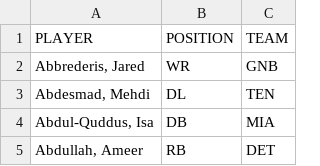
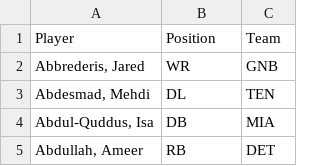
Before and after one commit to mattheworres/hootdraft, a CSV file: resources/ProPlayers_NFLExtended_2016.csv, drawn as a sheet; only a part is shown.

```diff
--- a/resources/ProPlayers_NFLExtended_2016.csv
+++ b/resources/ProPlayers_NFLExtended_2016.csv
@@ -1,2 +1,2 @@
-"PLAYER";"POSITION";"TEAM"
+"Player";"Position";"Team"
 "Abbrederis, Jared";"WR";"GNB"
```
Also changed, not shown: resources/ProPlayers_NFLStandard_2016.csv, 3 other files.
